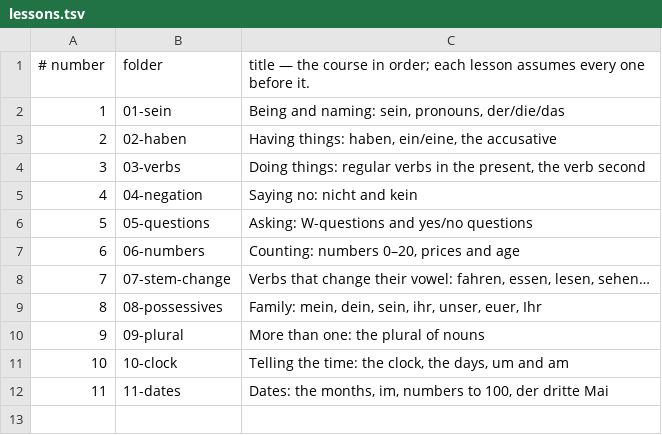
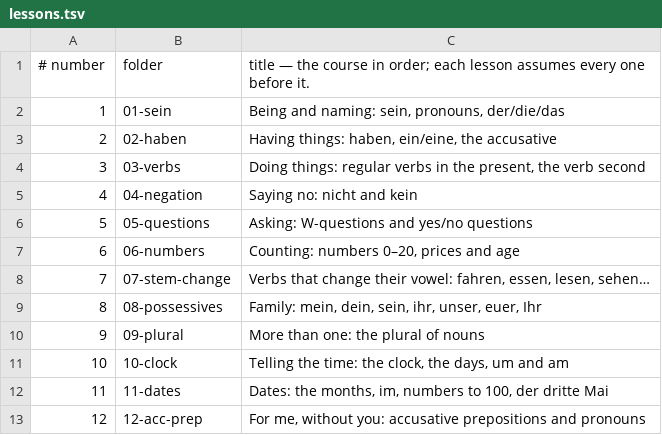
Before and after one commit to gurunars/german, a TSV file: lessons/lessons.tsv, drawn as a sheet.

```diff
--- a/lessons/lessons.tsv
+++ b/lessons/lessons.tsv
@@ -12 +12,2 @@
 11	11-dates	Dates: the months, im, numbers to 100, der dritte Mai
+12	12-acc-prep	For me, without you: accusative prepositions and pronouns
```
Also changed, not shown: lessons/grammar.tsv, 6 other files.
